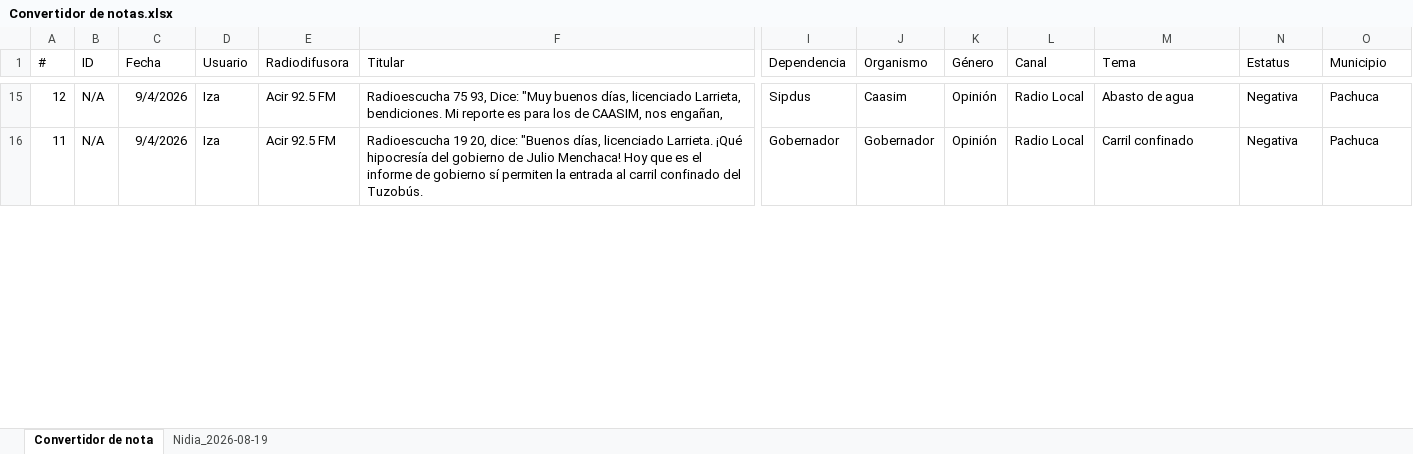
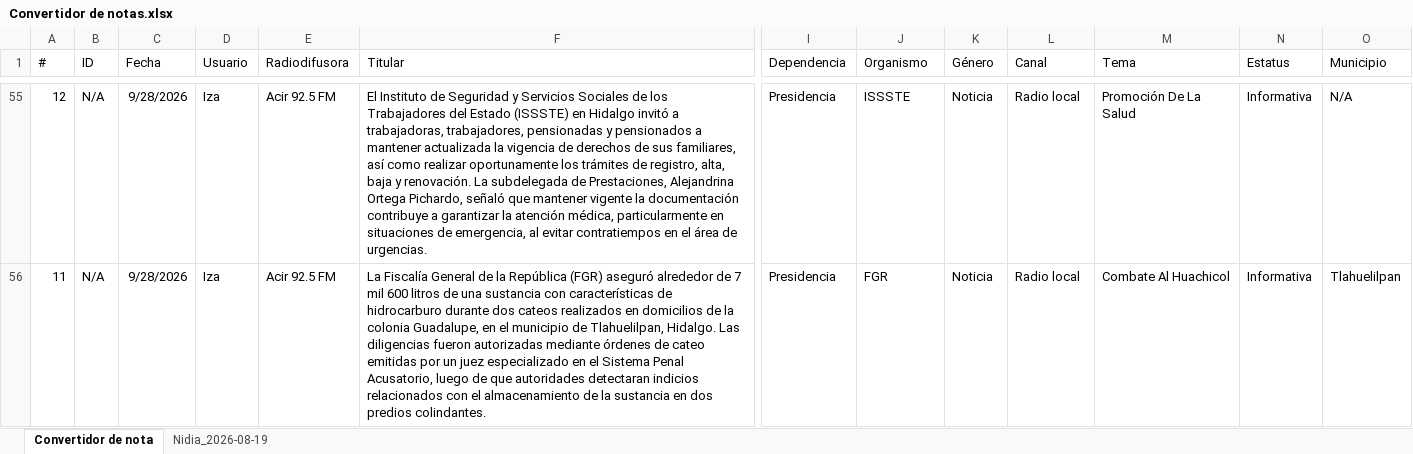
Before and after one commit to thelonious9/ReporteRadio, an Excel workbook: Convertidor de notas.xlsx, sheet Convertidor de nota, drawn as a sheet; only a part is shown, gaps mark what is left out; values as stored, in another font and other column widths than the file's, no borders; table styles not drawn; addresses are those after the commit; the diff covers the shown part only; the diff names each change by its address in the sheet, - before the commit and + after, or states it on an @@ line.

Commit message:
Reporte radio

```diff
--- a/Convertidor de notas.xlsx (sheet Convertidor de nota)
+++ b/Convertidor de notas.xlsx (sheet Convertidor de nota)
-C55:C56 (Fecha): 9/4/2026
+C55:C56 (Fecha): 9/28/2026
-F55 (Titular): Radioescucha 75 93, Dice: "Muy buenos días, licenciado Larrieta, bendiciones. Mi reporte es para los de CAASIM, nos engañan,
+F55 (Titular): El Instituto de Seguridad y Servicios Sociales de los Trabajadores del Estado (ISSSTE) en Hidalgo invitó a trabajadoras, trabajadores, pensionadas y pensionados a mantener actualizada la vigencia de derechos de sus familiares, así como realizar oportunamente los trámites de registro, alta, baja y renovación. La subdelegada de Prestaciones, Alejandrina Ortega Pichardo, señaló que mantener vigente la documentación contribuye a garantizar la atención médica, particularmente en situaciones de emergencia, al evitar contratiempos en el área de urgencias.
-I55 (Dependencia): Sipdus
+I55 (Dependencia): Presidencia
-J55 (Organismo): Caasim
+J55 (Organismo): ISSSTE
-K55:K56 (Género): Opinión
+K55:K56 (Género): Noticia
-L55:L56 (Canal): Radio Local
+L55:L56 (Canal): Radio local
-M55 (Tema): Abasto de agua
+M55 (Tema): Promoción De La Salud
-N55:N56 (Estatus): Negativa
+N55:N56 (Estatus): Informativa
-O55 (Municipio): Pachuca
+O55 (Municipio): N/A
-F56 (Titular): Radioescucha 19 20, dice: "Buenos días, licenciado Larrieta. ¡Qué hipocresía del gobierno de Julio Menchaca! Hoy que es el informe de gobierno sí permiten la entrada al carril confinado del Tuzobús.
+F56 (Titular): La Fiscalía General de la República (FGR) aseguró alrededor de 7 mil 600 litros de una sustancia con características de hidrocarburo durante dos cateos realizados en domicilios de la colonia Guadalupe, en el municipio de Tlahuelilpan, Hidalgo. Las diligencias fueron autorizadas mediante órdenes de cateo emitidas por un juez especializado en el Sistema Penal Acusatorio, luego de que autoridades detectaran indicios relacionados con el almacenamiento de la sustancia en dos predios colindantes.
-I56 (Dependencia): Gobernador
+I56 (Dependencia): Presidencia
-J56 (Organismo): Gobernador
+J56 (Organismo): FGR
-M56 (Tema): Carril confinado
+M56 (Tema): Combate Al Huachicol
-O56 (Municipio): Pachuca
+O56 (Municipio): Tlahuelilpan
```
Also changed, not shown: 54 added rows and 234 edited cells elsewhere in this sheet, sheet Nidia_2026-08-19, Reporte_Radio - copia.xlsx, 2 other files.
